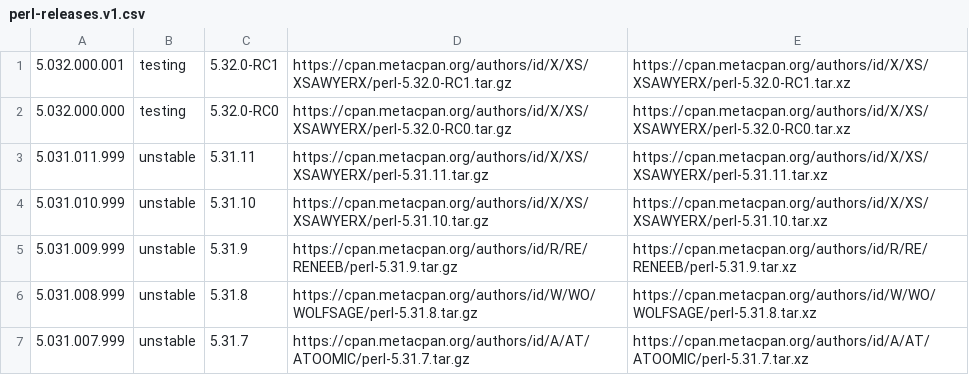
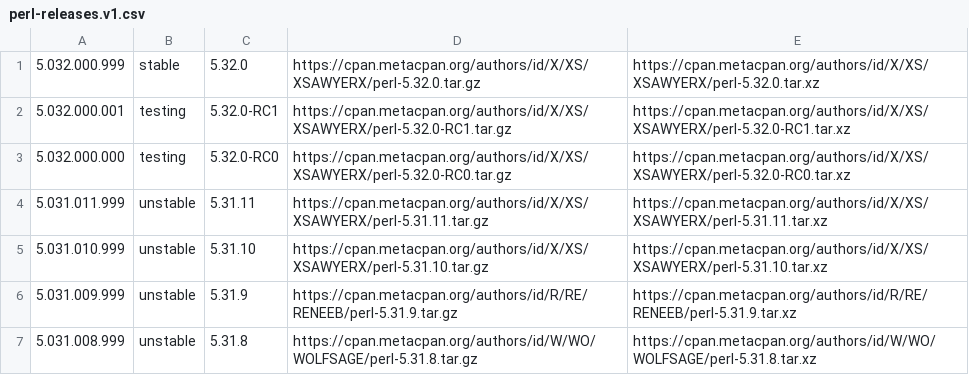
Before and after one commit to skaji/perl-releases, a CSV file: perl-releases.v1.csv, drawn as a sheet; only a part is shown; the shorter side is filled out with more unchanged rows.

```diff
--- a/perl-releases.v1.csv
+++ b/perl-releases.v1.csv
@@ -1 +1,2 @@
+5.032.000.999,stable,5.32.0,https://cpan.metacpan.org/authors/id/X/XS/XSAWYERX/perl-5.32.0.tar.gz,https://cpan.metacpan.org/authors/id/X/XS/XSAWYERX/perl-5.32.0.tar.xz
 5.032.000.001,testing,5.32.0-RC1,https://cpan.metacpan.org/authors/id/X/XS/XSAWYERX/perl-5.32.0-RC1.tar.gz,https://cpan.metacpan.org/authors/id/X/XS/XSAWYERX/perl-5.32.0-RC1.tar.xz
```
